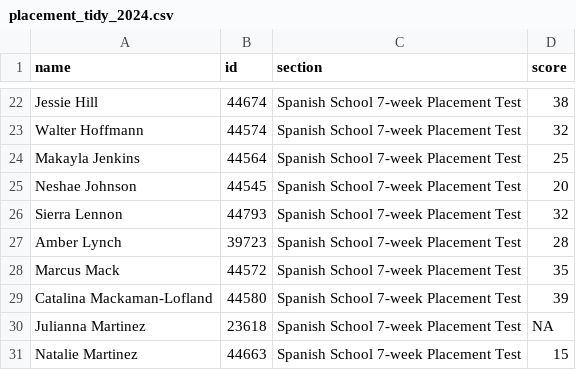
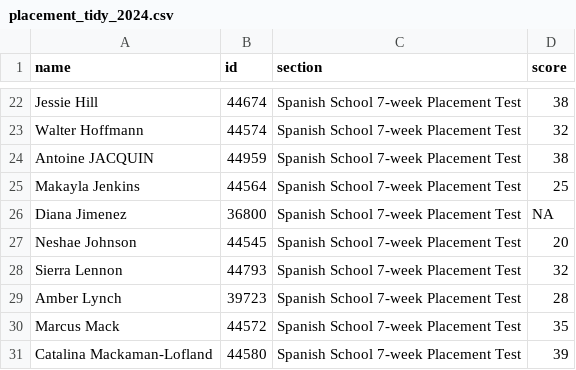
Before and after one commit to midd-teaching/placement_assessment, a CSV file: data/tidy/placement_tidy_2024.csv, drawn as a sheet; only a part is shown, gaps mark what is left out; the shorter side is filled out with more unchanged rows; the diff names each change by its address in the sheet, - before the commit and + after, or states it on an @@ line.

```diff
--- a/data/tidy/placement_tidy_2024.csv
+++ b/data/tidy/placement_tidy_2024.csv
+row 24: Antoine JACQUIN | 44959 | Spanish School 7-week Placement Test | 38
+row 26: Diana Jimenez | 36800 | Spanish School 7-week Placement Test | NA
```
Also changed, not shown: data/raw/2024-04-21T1659_Grades-SPANLS-7wk.csv, data/raw/LexTALE II Quiz Student Analysis Report.csv, 4 other files.
